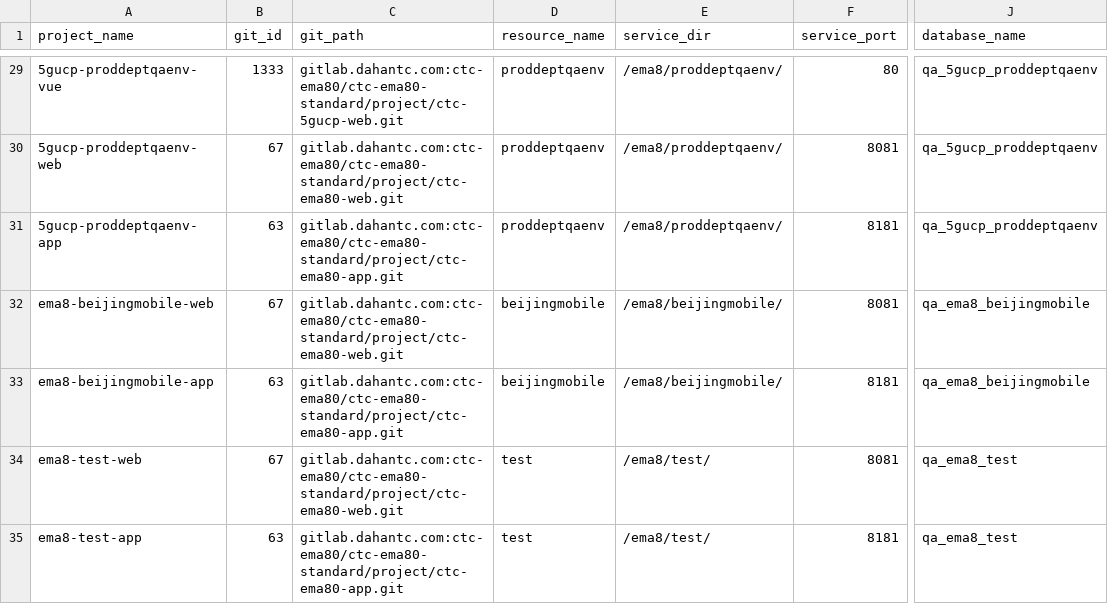
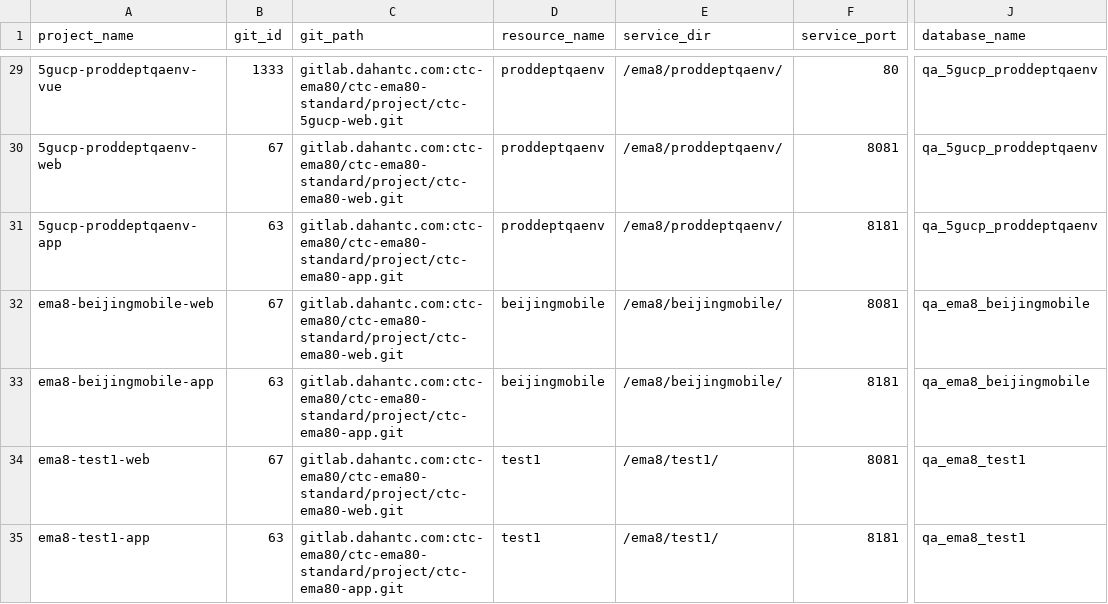
Before and after one commit to myjconan/qa-k8s-env-for-production-project, a CSV file: database/qa-k8s-env-for-production-project-database.csv, drawn as a sheet; only a part is shown, gaps mark what is left out; the diff names each change by its address in the sheet, - before the commit and + after, or states it on an @@ line.

Commit message:
no message

```diff
--- a/database/qa-k8s-env-for-production-project-database.csv
+++ b/database/qa-k8s-env-for-production-project-database.csv
-A34 (project_name): ema8-test-web
+A34 (project_name): ema8-test1-web
-D34:D35 (resource_name): test
+D34:D35 (resource_name): test1
-E34:E35 (service_dir): /ema8/test/
+E34:E35 (service_dir): /ema8/test1/
-J34:J35 (database_name): qa_ema8_test
+J34:J35 (database_name): qa_ema8_test1
-A35 (project_name): ema8-test-app
+A35 (project_name): ema8-test1-app
```
